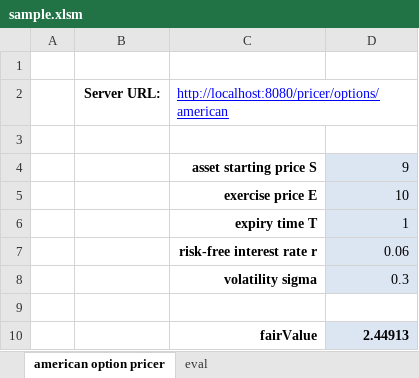
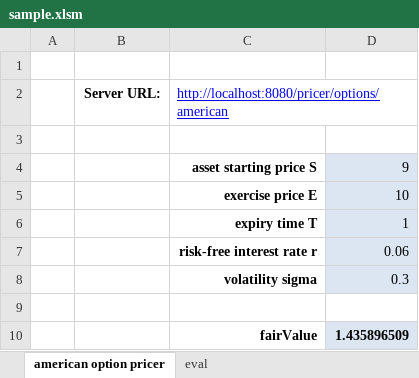
Before and after one commit to decatur/NuCompRes, an Excel workbook: examples/sample.xlsm, sheet american option pricer, drawn as a sheet; values as stored, in another font and other column widths than the file's, no borders; charts and pictures not drawn; 1 other sheet too large or unreadable and not compared; the diff names each change by its address in the sheet, - before the commit and + after, or states it on an @@ line.

Commit message:
switched to application/json

```diff
--- a/examples/sample.xlsm (sheet american option pricer)
+++ b/examples/sample.xlsm (sheet american option pricer)
-D10: 2.44913
+D10: 1.435896509
```
Also changed, not shown: charts or pictures.
